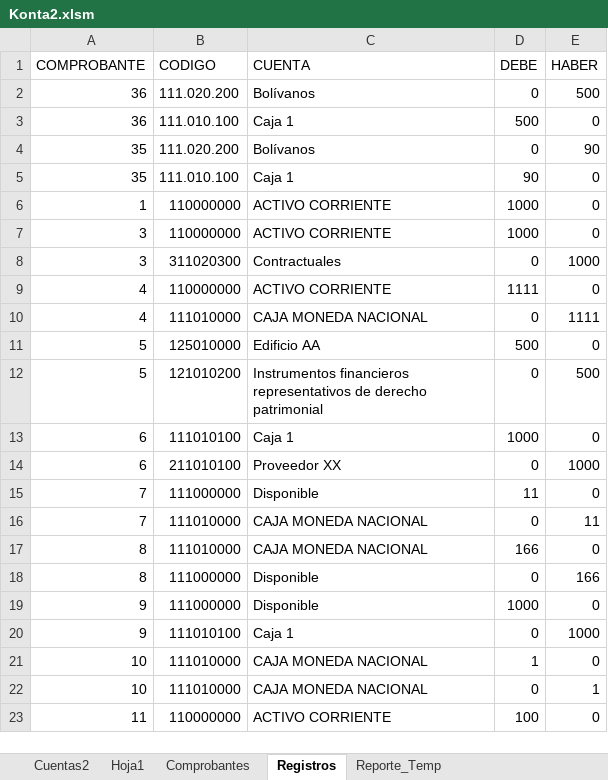
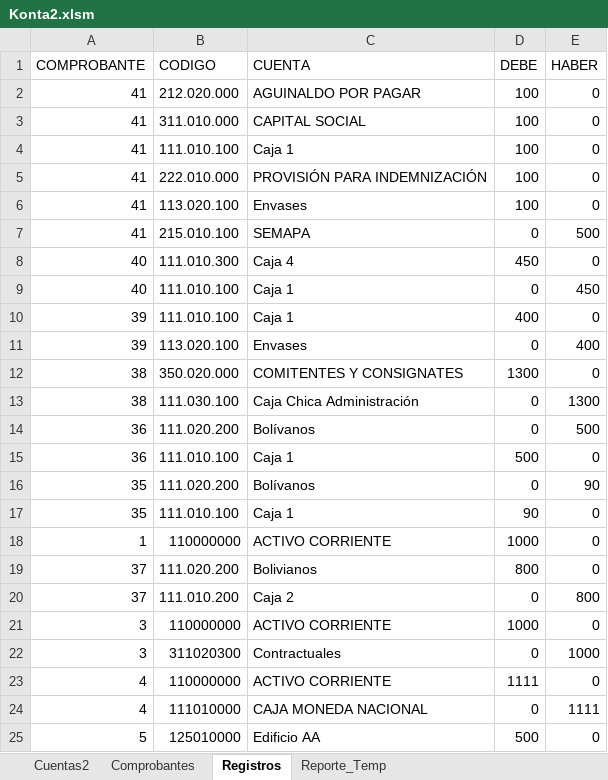
Before and after one commit to toky666/excel-con-macros, an Excel workbook: Konta2.xlsm, sheet Registros, drawn as a sheet; only a part is shown; the shorter side is filled out with more unchanged rows; values as stored, in another font and other column widths than the file's, no borders; table styles not drawn; the diff names each change by its address in the sheet, - before the commit and + after, or states it on an @@ line.

Commit message:
Add files via upload

```diff
--- a/Konta2.xlsm (sheet Registros)
+++ b/Konta2.xlsm (sheet Registros)
-sheet tab: Hoja1
+row 2: 41 | 212.020.000 | AGUINALDO POR PAGAR | 100 | 0
+row 3: 41 | 311.010.000 | CAPITAL SOCIAL | 100 | 0
+row 4: 41 | 111.010.100 | Caja 1 | 100 | 0
+row 5: 41 | 222.010.000 | PROVISIÓN PARA INDEMNIZACIÓN | 100 | 0
+row 6: 41 | 113.020.100 | Envases | 100 | 0
+row 7: 41 | 215.010.100 | SEMAPA | 0 | 500
+row 8: 40 | 111.010.300 | Caja 4 | 450 | 0
+row 9: 40 | 111.010.100 | Caja 1 | 0 | 450
+row 10: 39 | 111.010.100 | Caja 1 | 400 | 0
+row 11: 39 | 113.020.100 | Envases | 0 | 400
+row 12: 38 | 350.020.000 | COMITENTES Y CONSIGNATES | 1300 | 0
+row 13: 38 | 111.030.100 | Caja Chica Administración | 0 | 1300
+row 19: 37 | 111.020.200 | Bolivianos | 800 | 0
+row 20: 37 | 111.010.200 | Caja 2 | 0 | 800
```
Also changed, not shown: sheet Comprobantes.
